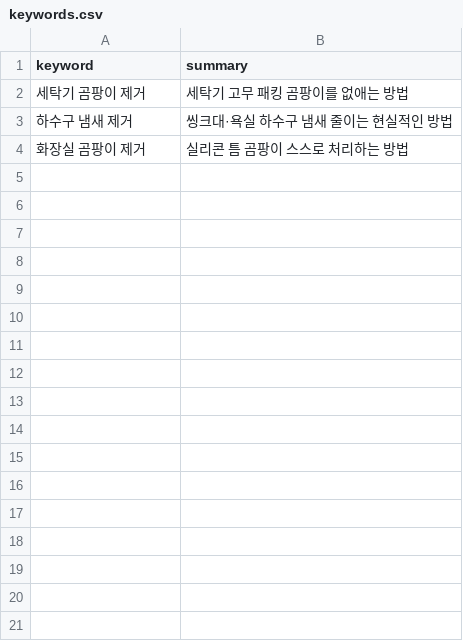
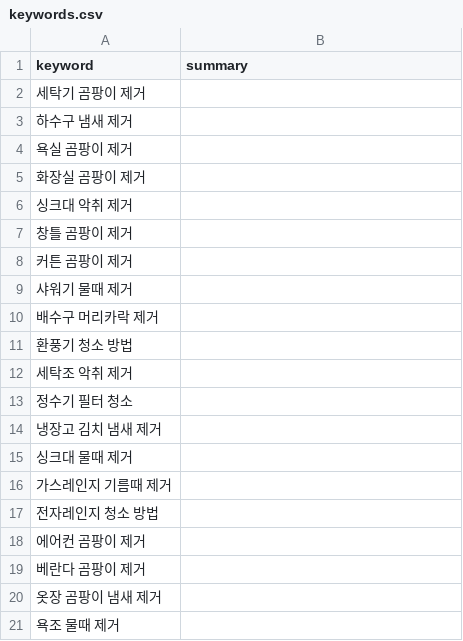
Before and after one commit to djk-7788/mold-factory, a CSV file: automation/data/keywords.csv, drawn as a sheet.

```diff
--- a/automation/data/keywords.csv
+++ b/automation/data/keywords.csv
@@ -1,4 +1,21 @@
 keyword,summary
-세탁기 곰팡이 제거,세탁기 고무 패킹 곰팡이를 없애는 방법
-하수구 냄새 제거,씽크대·욕실 하수구 냄새 줄이는 현실적인 방법
-화장실 곰팡이 제거,실리콘 틈 곰팡이 스스로 처리하는 방법
+세탁기 곰팡이 제거,
+하수구 냄새 제거,
+욕실 곰팡이 제거,
+화장실 곰팡이 제거,
+싱크대 악취 제거,
+창틀 곰팡이 제거,
+커튼 곰팡이 제거,
+샤워기 물때 제거,
+배수구 머리카락 제거,
+환풍기 청소 방법,
+세탁조 악취 제거,
+정수기 필터 청소,
+냉장고 김치 냄새 제거,
+싱크대 물때 제거,
+가스레인지 기름때 제거,
+전자레인지 청소 방법,
+에어컨 곰팡이 제거,
+베란다 곰팡이 제거,
+옷장 곰팡이 냄새 제거,
+욕조 물때 제거,
```
Also changed, not shown: automation/logs/generate_log.csv, 21 other files.
